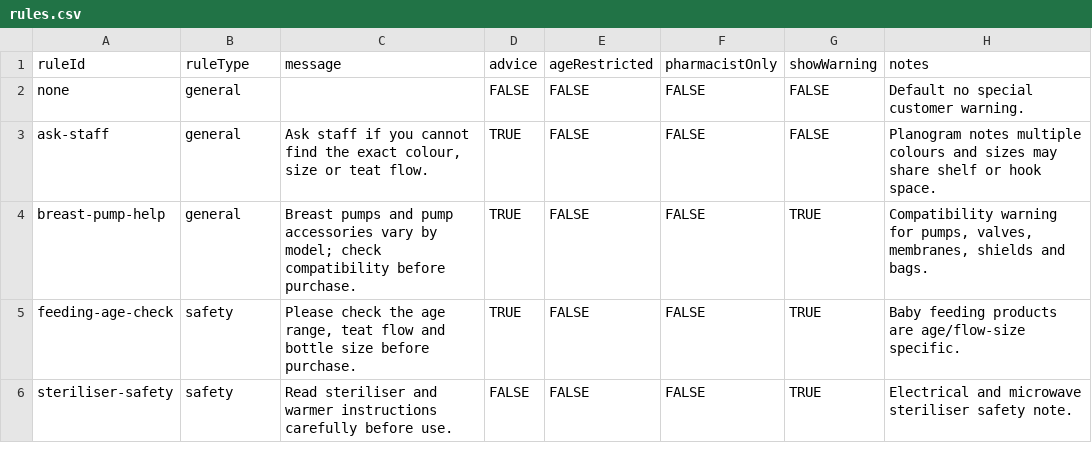
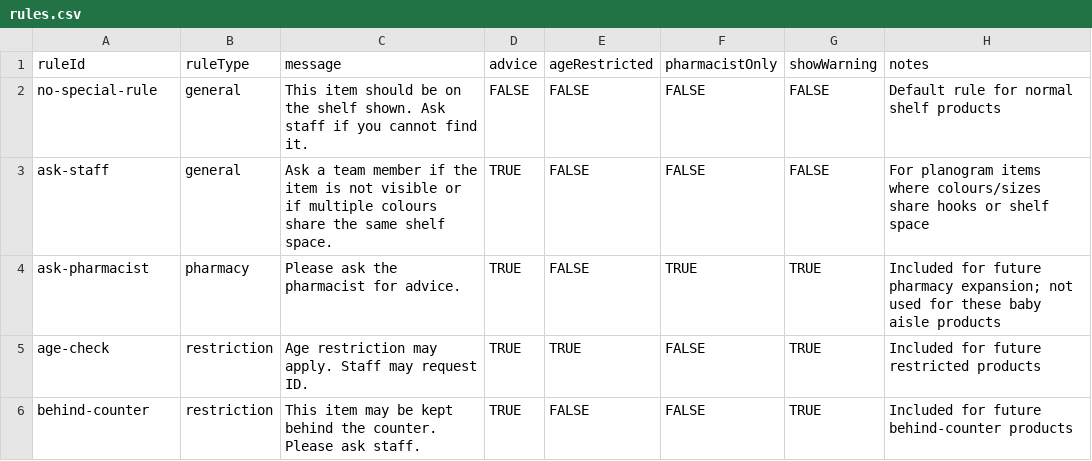
Before and after one commit to ucrick/brown, a CSV file: rules.csv, drawn as a sheet.

```diff
--- a/rules.csv
+++ b/rules.csv
@@ -1,6 +1,6 @@
 ruleId,ruleType,message,advice,ageRestricted,pharmacistOnly,showWarning,notes
-none,general,,FALSE,FALSE,FALSE,FALSE,Default no special customer warning.
-ask-staff,general,"Ask staff if you cannot find the exact colour, size or teat flow.",TRUE,FALSE,FALSE,FALSE,Planogram notes multiple colours and sizes may share shelf or hook space.
-breast-pump-help,general,Breast pumps and pump accessories vary by model; check compatibility before purchase.,TRUE,FALSE,FALSE,TRUE,"Compatibility warning for pumps, valves, membranes, shields and bags."
-feeding-age-check,safety,"Please check the age range, teat flow and bottle size before purchase.",TRUE,FALSE,FALSE,TRUE,Baby feeding products are age/flow-size specific.
-steriliser-safety,safety,Read steriliser and warmer instructions carefully before use.,FALSE,FALSE,FALSE,TRUE,Electrical and microwave steriliser safety note.
+no-special-rule,general,This item should be on the shelf shown. Ask staff if you cannot find it.,FALSE,FALSE,FALSE,FALSE,Default rule for normal shelf products
+ask-staff,general,Ask a team member if the item is not visible or if multiple colours share the same shelf space.,TRUE,FALSE,FALSE,FALSE,For planogram items where colours/sizes share hooks or shelf space
+ask-pharmacist,pharmacy,Please ask the pharmacist for advice.,TRUE,FALSE,TRUE,TRUE,Included for future pharmacy expansion; not used for these baby aisle products
+age-check,restriction,Age restriction may apply. Staff may request ID.,TRUE,TRUE,FALSE,TRUE,Included for future restricted products
+behind-counter,restriction,This item may be kept behind the counter. Please ask staff.,TRUE,FALSE,FALSE,TRUE,Included for future behind-counter products
```
Also changed, not shown: locations.csv, product_groups.csv, 2 other files.
